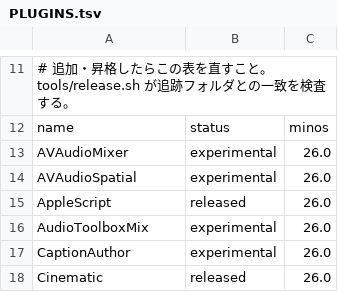
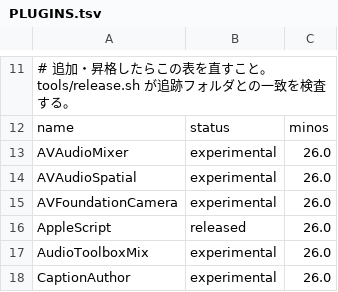
Before and after one commit to sygnalinc/Apple-Frameworks-for-TouchDesigner, a TSV file: PLUGINS.tsv, drawn as a sheet; only a part is shown, gaps mark what is left out; the shorter side is filled out with more unchanged rows.

```diff
--- a/PLUGINS.tsv
+++ b/PLUGINS.tsv
@@ -14,2 +14,3 @@ AVAudioMixer	experimental	26.0
 AVAudioSpatial	experimental	26.0
+AVFoundationCamera	experimental	26.0
 AppleScript	released	26.0
```
Also changed, not shown: 4 other files.
